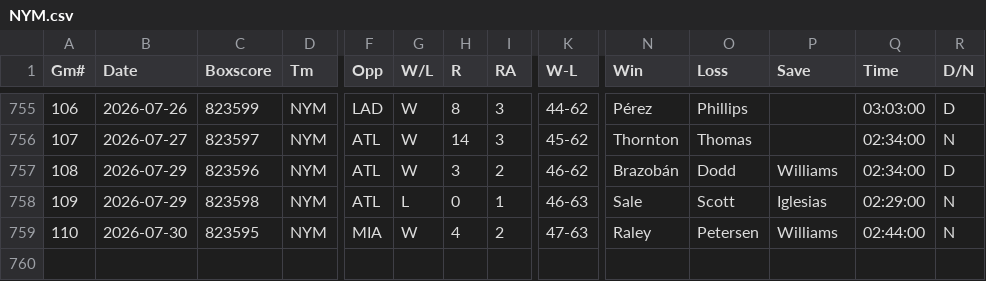
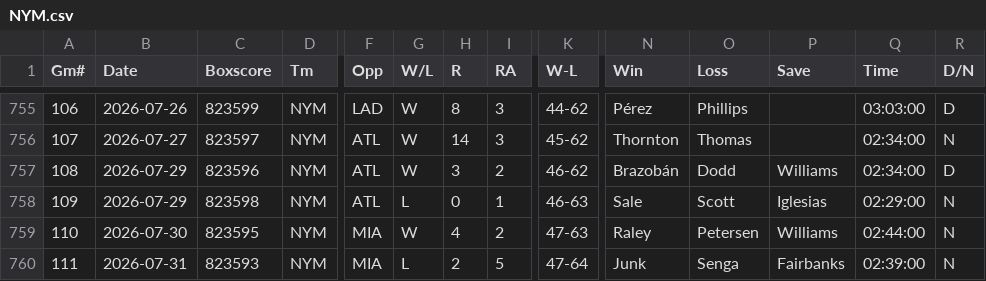
Before and after one commit to ironmanics/mlb-data, a CSV file: data/gamelogs/NYM.csv, drawn as a sheet; only a part is shown, gaps mark what is left out; rows hold the shown columns only; the diff names each change by its address in the sheet, - before the commit and + after, or states it on an @@ line.

Commit message:
Add 1 game(s) for NYM — 2026-08-01

```diff
--- a/data/gamelogs/NYM.csv
+++ b/data/gamelogs/NYM.csv
+row 760: 111 | 2026-07-31 | 823593 | NYM | MIA | L | 2 | 5 | 47-64 | Junk | Senga | Fairbanks | 02:39:00 | N
```
